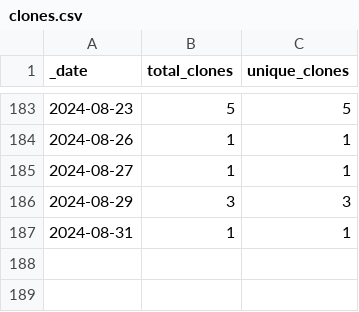
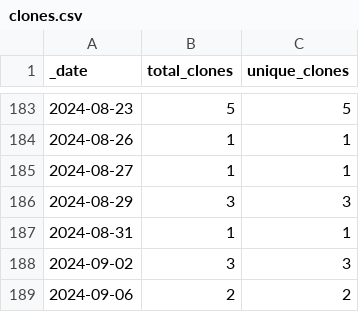
Before and after one commit to roberts-farm-of-ideas/9, a CSV file: traffic/clones.csv, drawn as a sheet; only a part is shown, gaps mark what is left out; the diff names each change by its address in the sheet, - before the commit and + after, or states it on an @@ line.

```diff
--- a/traffic/clones.csv
+++ b/traffic/clones.csv
+row 188: 2024-09-02 | 3 | 3
+row 189: 2024-09-06 | 2 | 2
```
Also changed, not shown: 1 other file.
